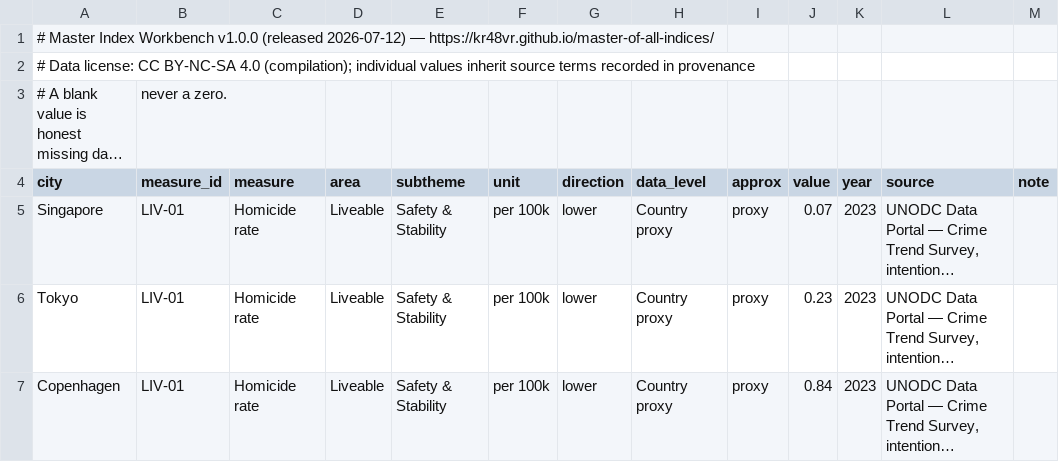
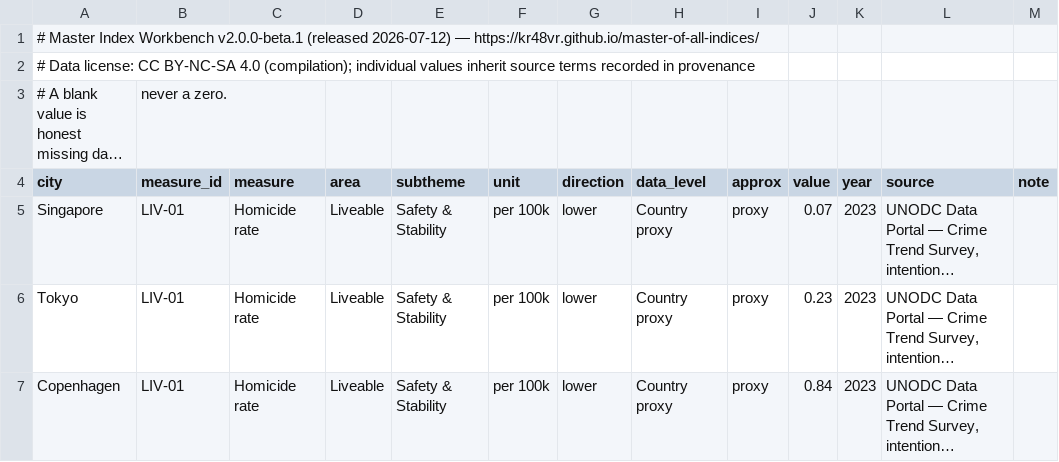
Before and after one commit to KR48VR/master-of-all-indices, a CSV file: dataset.csv, drawn as a sheet; only a part is shown; long unchanged cells end in ….

```diff
--- a/dataset.csv
+++ b/dataset.csv
@@ -1,2 +1,2 @@
-# Master Index Workbench v1.0.0 (released 2026-07-12) — https://kr48vr.github.io/master-of-all-indices/
+# Master Index Workbench v2.0.0-beta.1 (released 2026-07-12) — https://kr48vr.github.io/master-of-all-indices/
 # Data license: CC BY-NC-SA 4.0 (compilation); individual values inherit source terms recorded in provenance
```
Also changed, not shown: 2 other files.
